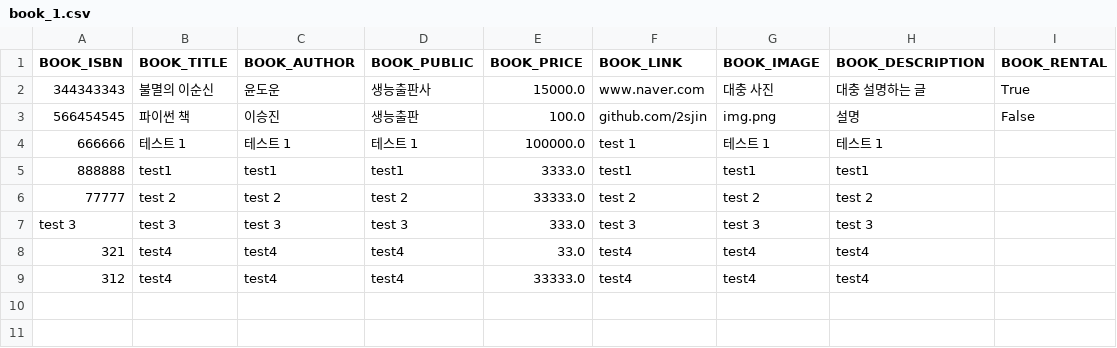
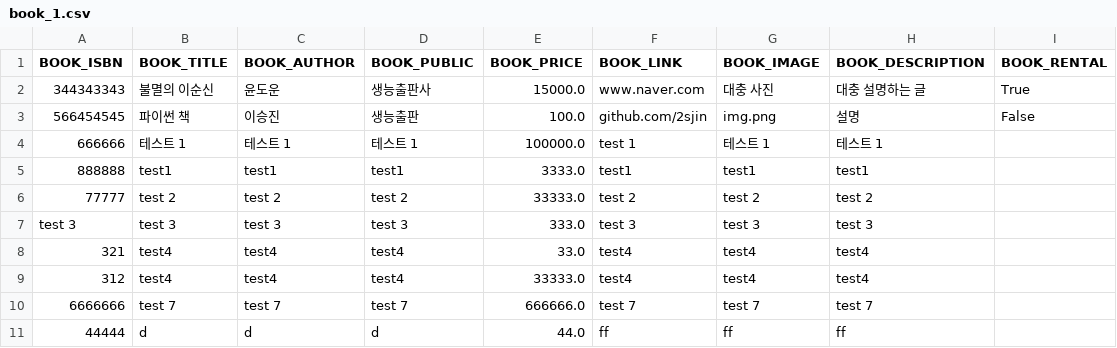
Before and after one commit to Kimminoh/Librarian_Kimminoh, a CSV file: csv/book_1.csv, drawn as a sheet; the diff names each change by its address in the sheet, - before the commit and + after, or states it on an @@ line.

```diff
--- a/csv/book_1.csv
+++ b/csv/book_1.csv
+row 10: 6666666 | test 7 | test 7 | test 7 | 666666.0 | test 7 | test 7 | test 7
+row 11: 44444 | d | d | d | 44.0 | ff | ff | ff
```
Also changed, not shown: 2 other files.
